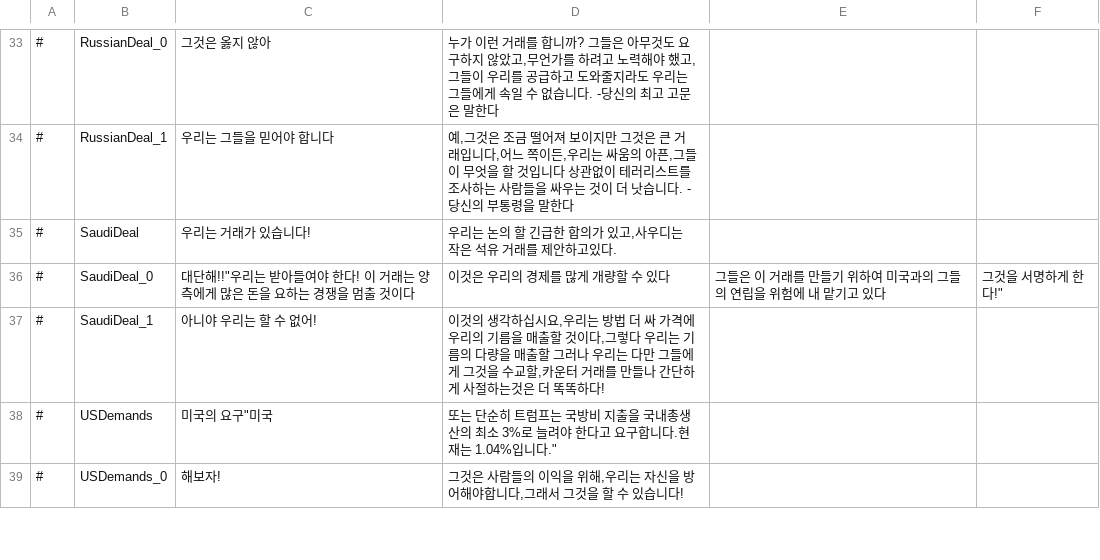
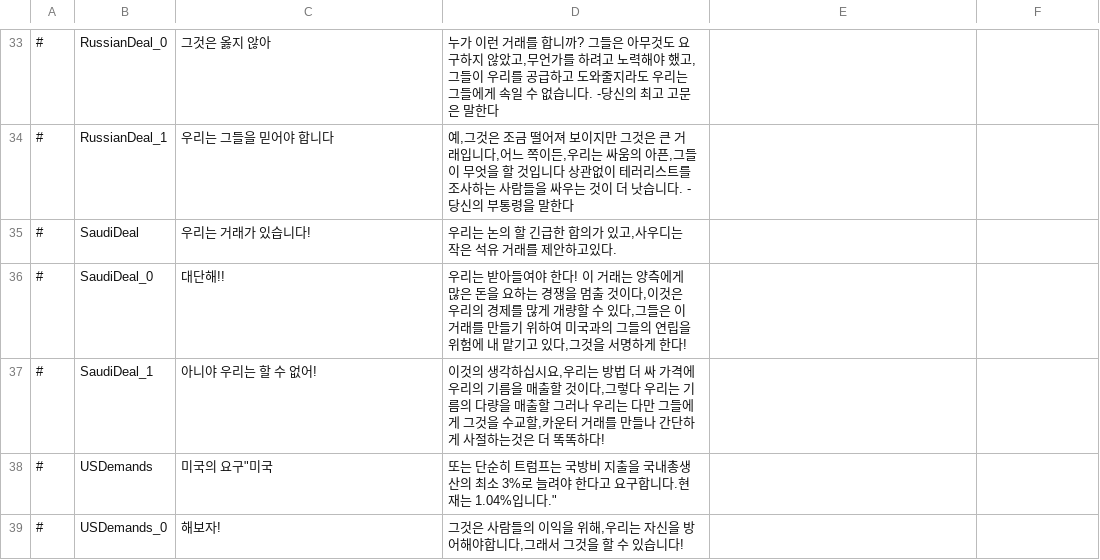
Before and after one commit to AdeptusFreemanicus/D4-Overhaul-Expansion, a CSV file: translations/Korean/dilemmas.csv, drawn as a sheet; only a part is shown, gaps mark what is left out; the diff covers the shown part only.

```diff
--- a/translations/Korean/dilemmas.csv
+++ b/translations/Korean/dilemmas.csv
@@ -35,3 +35,3 @@
 #,SaudiDeal,우리는 거래가 있습니다!,"우리는 논의 할 긴급한 합의가 있고,사우디는 작은 석유 거래를 제안하고있다.",
-#,SaudiDeal_0,대단해!!"우리는 받아들여야 한다! 이 거래는 양측에게 많은 돈을 요하는 경쟁을 멈출 것이다,이것은 우리의 경제를 많게 개량할 수 있다,그들은 이 거래를 만들기 위하여 미국과의 그들의 연립을 위험에 내 맡기고 있다,그것을 서명하게 한다!",
+#,SaudiDeal_0,대단해!!,"우리는 받아들여야 한다! 이 거래는 양측에게 많은 돈을 요하는 경쟁을 멈출 것이다,이것은 우리의 경제를 많게 개량할 수 있다,그들은 이 거래를 만들기 위하여 미국과의 그들의 연립을 위험에 내 맡기고 있다,그것을 서명하게 한다!",
 #,SaudiDeal_1,아니야 우리는 할 수 없어!,"이것의 생각하십시요,우리는 방법 더 싸 가격에 우리의 기름을 매출할 것이다,그렇다 우리는 기름의 다량을 매출할 그러나 우리는 다만 그들에게 그것을 수교할,카운터 거래를 만들나 간단하게 사절하는것은 더 똑똑하다!",
```
Also changed, not shown: 20 edited cells elsewhere in this file, translations/Arabic/dilemmas.csv, translations/German/policies.csv, 3 other files.
